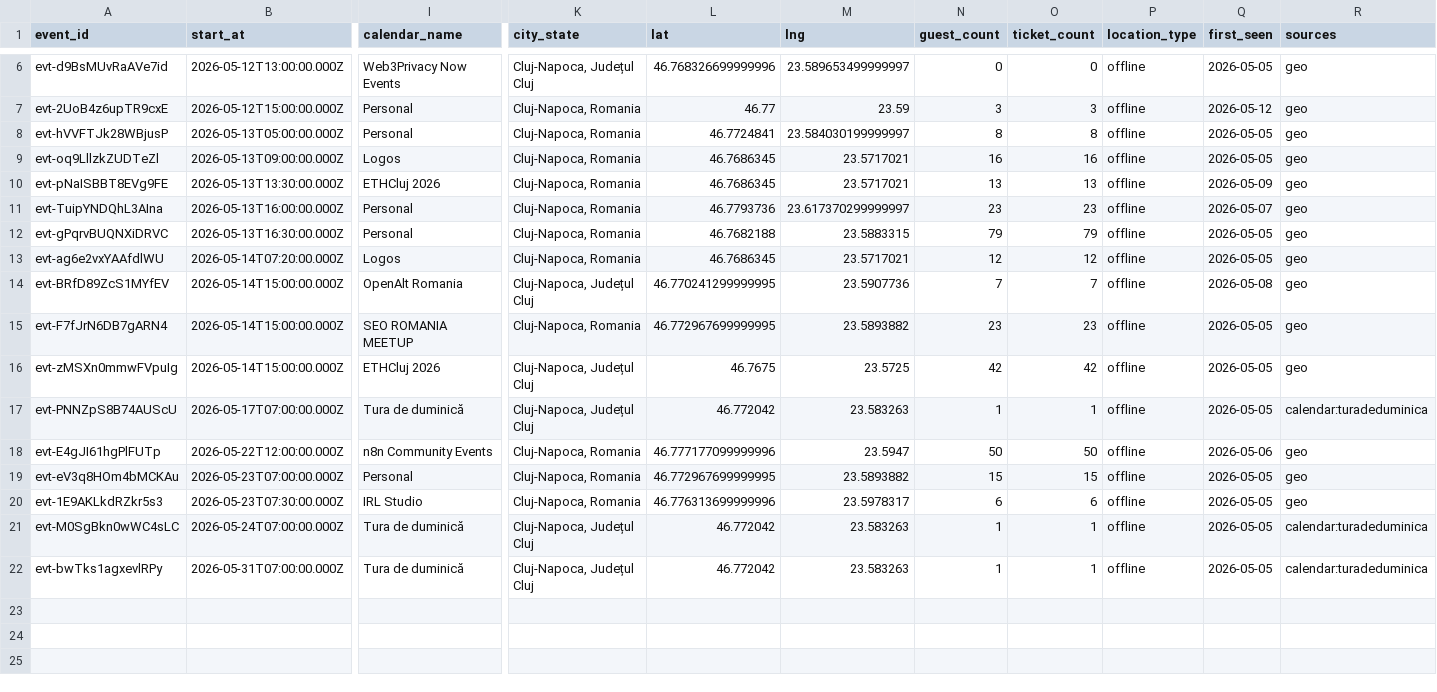
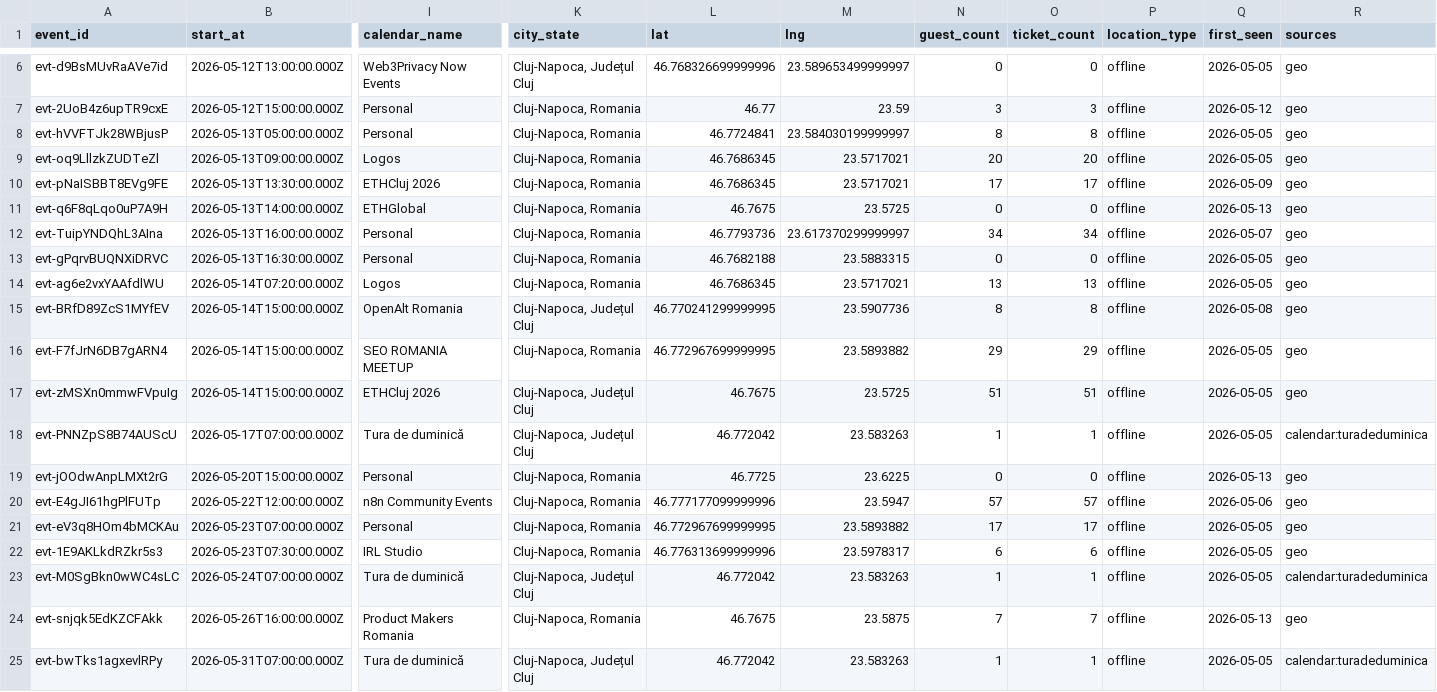
Before and after one commit to FlorinPopaCodes/cluj-meetup-tracker, a CSV file: data/events.csv, drawn as a sheet; only a part is shown, gaps mark what is left out; addresses are those after the commit; rows hold the shown columns only; the diff names each change by its address in the sheet, - before the commit and + after, or states it on an @@ line.

```diff
--- a/data/events.csv
+++ b/data/events.csv
-N9 (guest_count): 16
+N9 (guest_count): 20
-O9 (ticket_count): 16
+O9 (ticket_count): 20
-N10 (guest_count): 13
+N10 (guest_count): 17
-O10 (ticket_count): 13
+O10 (ticket_count): 17
+row 11: evt-q6F8qLqo0uP7A9H | 2026-05-13T14:00:00.000Z | ETHGlobal | Cluj-Napoca, Romania | 46.7675 | 23.5725 | 0 | 0 | offline | 2026-05-13 | geo
-N12 (guest_count): 23
+N12 (guest_count): 34
-O12 (ticket_count): 23
+O12 (ticket_count): 34
-N13 (guest_count): 79
+N13 (guest_count): 0
-O13 (ticket_count): 79
+O13 (ticket_count): 0
-N14 (guest_count): 12
+N14 (guest_count): 13
-O14 (ticket_count): 12
+O14 (ticket_count): 13
-N15 (guest_count): 7
+N15 (guest_count): 8
-O15 (ticket_count): 7
+O15 (ticket_count): 8
-N16 (guest_count): 23
+N16 (guest_count): 29
-O16 (ticket_count): 23
+O16 (ticket_count): 29
-N17 (guest_count): 42
+N17 (guest_count): 51
-O17 (ticket_count): 42
+O17 (ticket_count): 51
+row 19: evt-jOOdwAnpLMXt2rG | 2026-05-20T15:00:00.000Z | Personal | Cluj-Napoca, Romania | 46.7725 | 23.6225 | 0 | 0 | offline | 2026-05-13 | geo
-N20 (guest_count): 50
+N20 (guest_count): 57
-O20 (ticket_count): 50
+O20 (ticket_count): 57
-N21 (guest_count): 15
+N21 (guest_count): 17
-O21 (ticket_count): 15
+O21 (ticket_count): 17
+row 24: evt-snjqk5EdKZCFAkk | 2026-05-26T16:00:00.000Z | Product Makers Romania | Cluj-Napoca, Romania | 46.7675 | 23.5875 | 7 | 7 | offline | 2026-05-13 | geo
```
Also changed, not shown: 4 other files.
